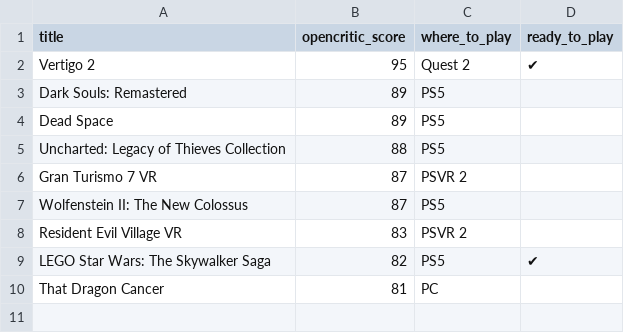
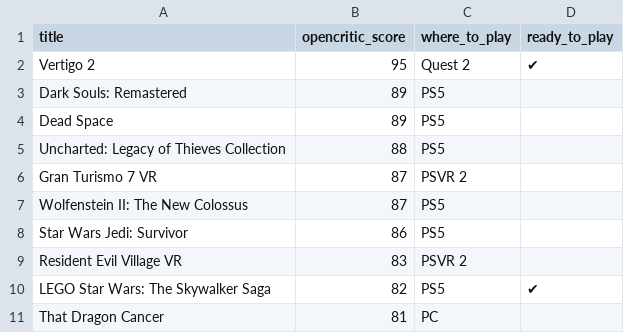
Before and after one commit to andredarcie/my-life-data, a CSV file: data/games/games_to_play.csv, drawn as a sheet.

Commit message:
Update games_to_play.csv

```diff
--- a/data/games/games_to_play.csv
+++ b/data/games/games_to_play.csv
@@ -7,2 +7,3 @@ Gran Turismo 7 VR, 87, PSVR 2,
 Wolfenstein II: The New Colossus, 87, PS5,
+Star Wars Jedi: Survivor, 86, PS5,
 Resident Evil Village VR, 83, PSVR 2,
```
